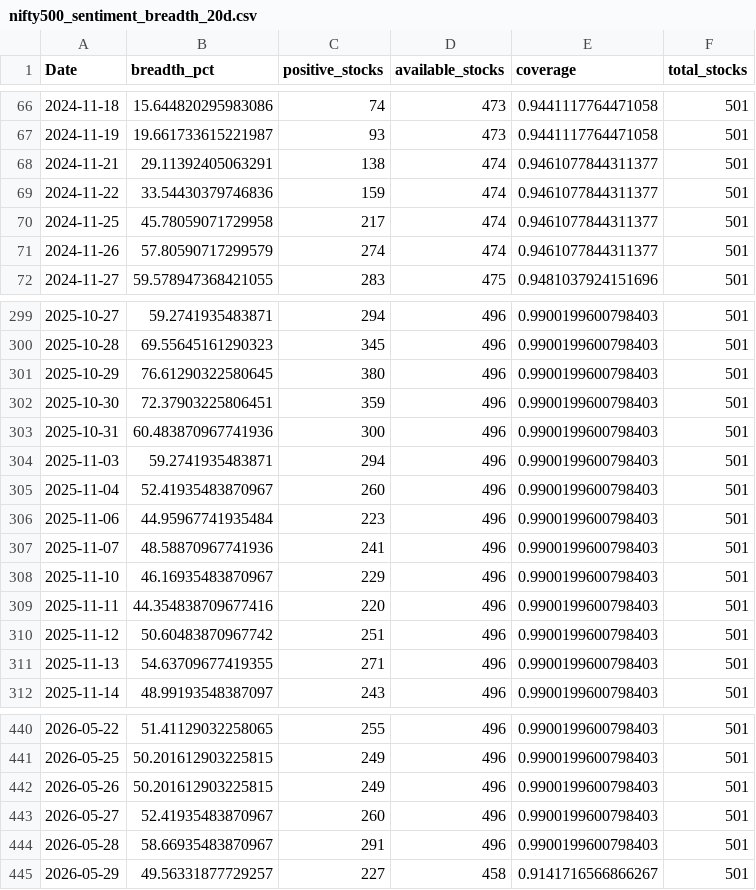
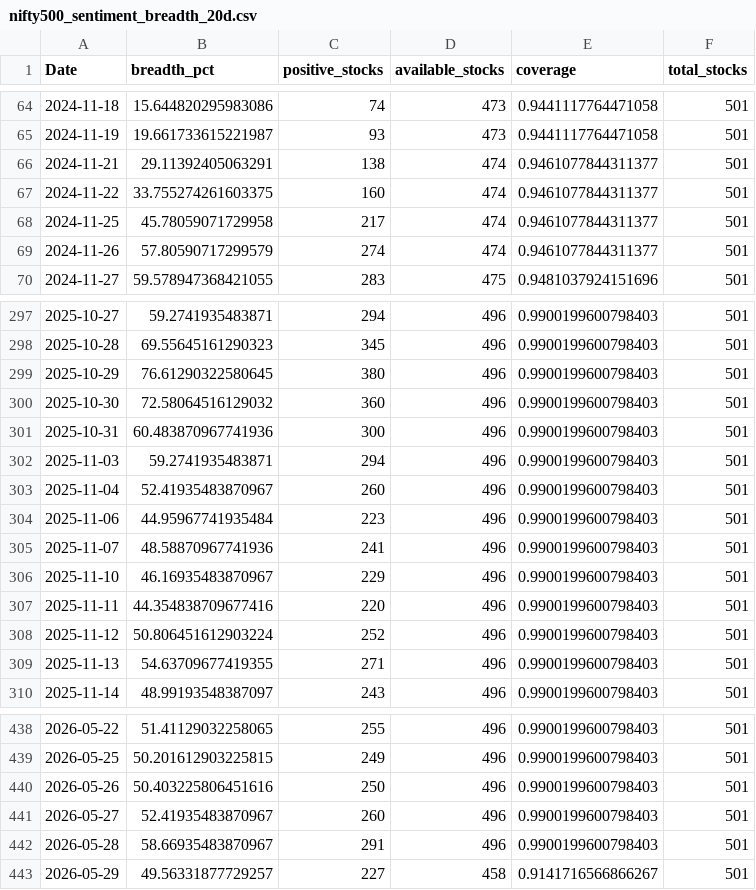
Before and after one commit to CS26-ST/short_term_sentiment_indicator, a CSV file: output/nifty500_sentiment_breadth_20d.csv, drawn as a sheet; only a part is shown, gaps mark what is left out; the diff covers the shown part only.

```diff
--- a/output/nifty500_sentiment_breadth_20d.csv
+++ b/output/nifty500_sentiment_breadth_20d.csv
@@ -68,3 +66,3 @@ Date,breadth_pct,positive_stocks,available_stocks,coverage,total_stocks
 2024-11-21,29.11392405063291,138,474,0.9461077844311377,501
-2024-11-22,33.54430379746836,159,474,0.9461077844311377,501
+2024-11-22,33.755274261603375,160,474,0.9461077844311377,501
 2024-11-25,45.78059071729958,217,474,0.9461077844311377,501
@@ -301,3 +299,3 @@ Date,breadth_pct,positive_stocks,available_stocks,coverage,total_stocks
 2025-10-29,76.61290322580645,380,496,0.9900199600798403,501
-2025-10-30,72.37903225806451,359,496,0.9900199600798403,501
+2025-10-30,72.58064516129032,360,496,0.9900199600798403,501
 2025-10-31,60.483870967741936,300,496,0.9900199600798403,501
@@ -309,3 +307,3 @@ Date,breadth_pct,positive_stocks,available_stocks,coverage,total_stocks
 2025-11-11,44.354838709677416,220,496,0.9900199600798403,501
-2025-11-12,50.60483870967742,251,496,0.9900199600798403,501
+2025-11-12,50.806451612903224,252,496,0.9900199600798403,501
 2025-11-13,54.63709677419355,271,496,0.9900199600798403,501
@@ -441,3 +439,3 @@ Date,breadth_pct,positive_stocks,available_stocks,coverage,total_stocks
 2026-05-25,50.201612903225815,249,496,0.9900199600798403,501
-2026-05-26,50.201612903225815,249,496,0.9900199600798403,501
+2026-05-26,50.403225806451616,250,496,0.9900199600798403,501
 2026-05-27,52.41935483870967,260,496,0.9900199600798403,501
```
Also changed, not shown: 1 added row, 2 removed rows and 16 edited cells elsewhere in this file, 2 other files.
